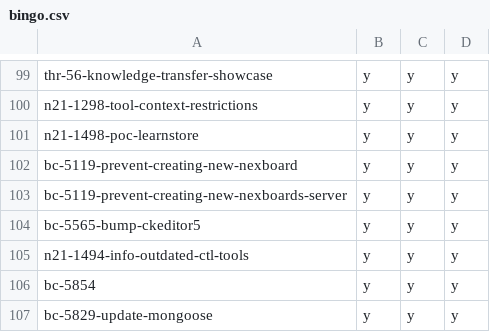
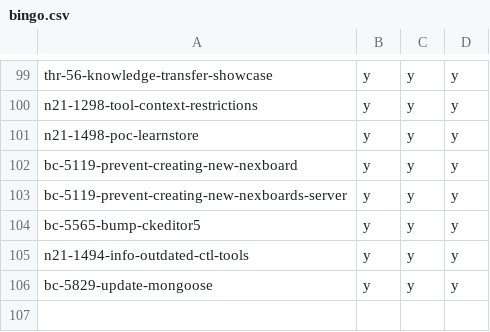
Before and after one commit to hpi-schul-cloud/dof_bingo, a CSV file: bingo.csv, drawn as a sheet; only a part is shown, gaps mark what is left out; the diff names each change by its address in the sheet, - before the commit and + after, or states it on an @@ line.

Commit message:
removed bc-5854 on behalf of tbd

```diff
--- a/bingo.csv
+++ b/bingo.csv
-row 106: bc-5854 | y | y | y
```
